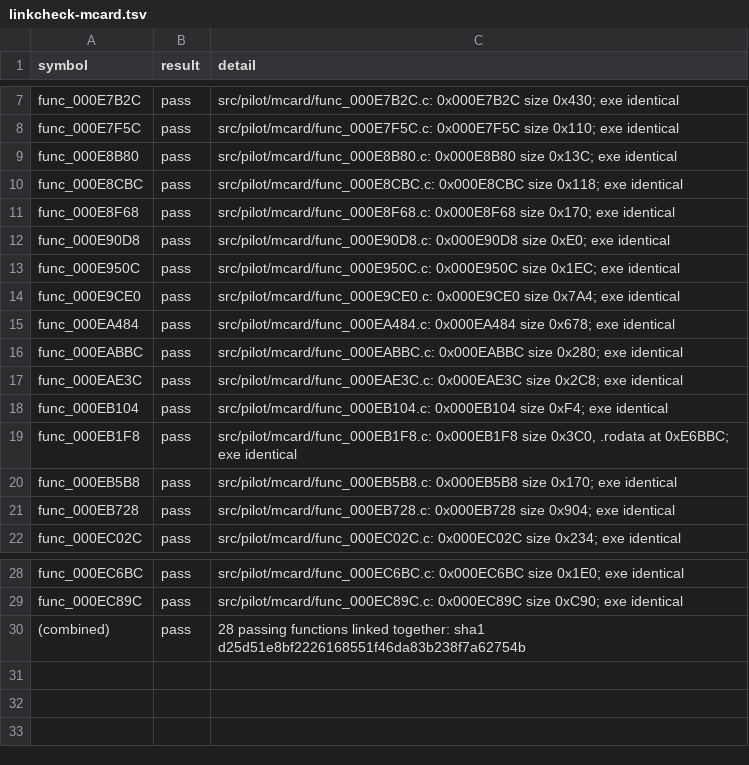
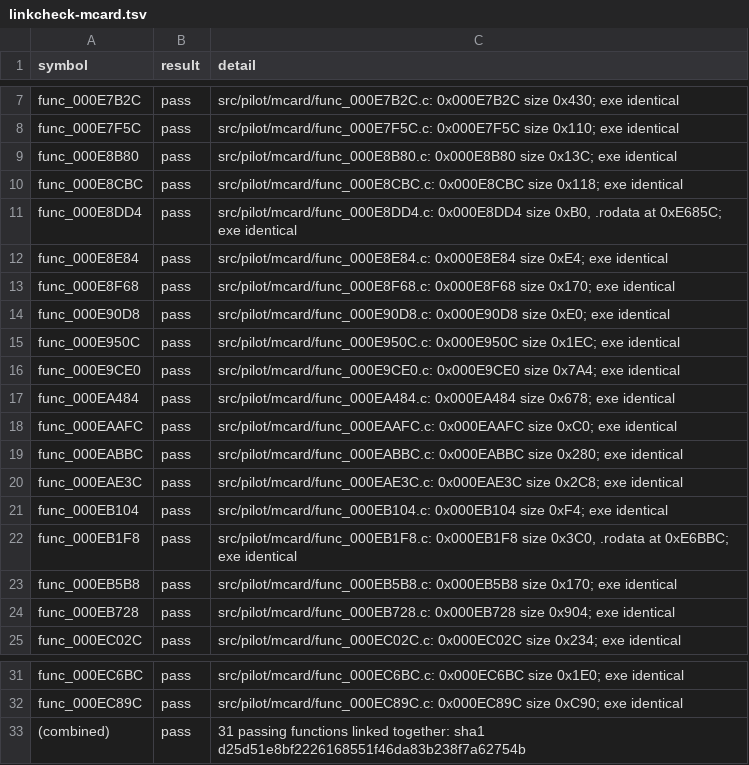
Before and after one commit to olink9/driver1-decomp, a TSV file: pilot/linkcheck-mcard.tsv, drawn as a sheet; only a part is shown, gaps mark what is left out.

```diff
--- a/pilot/linkcheck-mcard.tsv
+++ b/pilot/linkcheck-mcard.tsv
@@ -10,2 +10,4 @@ func_000E8B80	pass	src/pilot/mcard/func_000E8B80.c: 0x000E8B80 size 0x13C; exe i
 func_000E8CBC	pass	src/pilot/mcard/func_000E8CBC.c: 0x000E8CBC size 0x118; exe identical
+func_000E8DD4	pass	src/pilot/mcard/func_000E8DD4.c: 0x000E8DD4 size 0xB0, .rodata at 0xE685C; exe identical
+func_000E8E84	pass	src/pilot/mcard/func_000E8E84.c: 0x000E8E84 size 0xE4; exe identical
 func_000E8F68	pass	src/pilot/mcard/func_000E8F68.c: 0x000E8F68 size 0x170; exe identical
@@ -15,2 +17,3 @@ func_000E9CE0	pass	src/pilot/mcard/func_000E9CE0.c: 0x000E9CE0 size 0x7A4; exe i
 func_000EA484	pass	src/pilot/mcard/func_000EA484.c: 0x000EA484 size 0x678; exe identical
+func_000EAAFC	pass	src/pilot/mcard/func_000EAAFC.c: 0x000EAAFC size 0xC0; exe identical
 func_000EABBC	pass	src/pilot/mcard/func_000EABBC.c: 0x000EABBC size 0x280; exe identical
@@ -29,2 +32,2 @@ func_000EC6BC	pass	src/pilot/mcard/func_000EC6BC.c: 0x000EC6BC size 0x1E0; exe i
 func_000EC89C	pass	src/pilot/mcard/func_000EC89C.c: 0x000EC89C size 0xC90; exe identical
-(combined)	pass	28 passing functions linked together: sha1 d25d51e8bf2226168551f46da83b238f7a62754b
+(combined)	pass	31 passing functions linked together: sha1 d25d51e8bf2226168551f46da83b238f7a62754b
```
Also changed, not shown: pilot/results.tsv, 9 other files.
